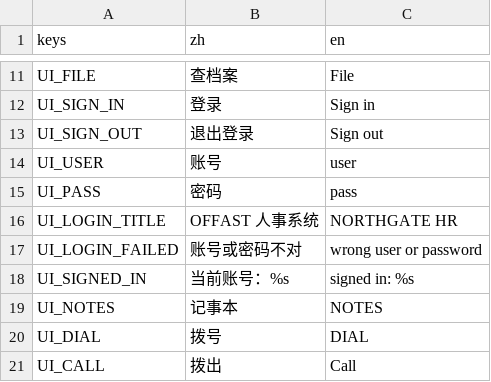
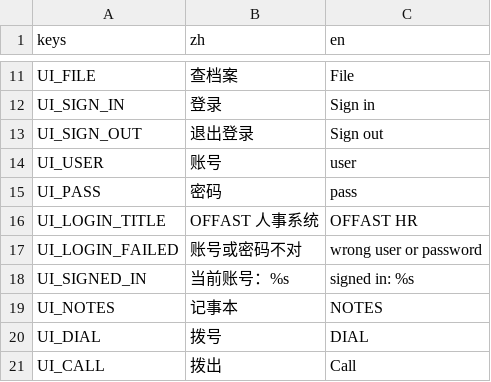
Before and after one commit to redmaker007/offast, a CSV file: locale/ui.csv, drawn as a sheet; only a part is shown, gaps mark what is left out.

```diff
--- a/locale/ui.csv
+++ b/locale/ui.csv
@@ -15,3 +15,3 @@ UI_USER,账号,user
 UI_PASS,密码,pass
-UI_LOGIN_TITLE,OFFAST 人事系统,NORTHGATE HR
+UI_LOGIN_TITLE,OFFAST 人事系统,OFFAST HR
 UI_LOGIN_FAILED,账号或密码不对,wrong user or password
```
Also changed, not shown: 24 other files.
